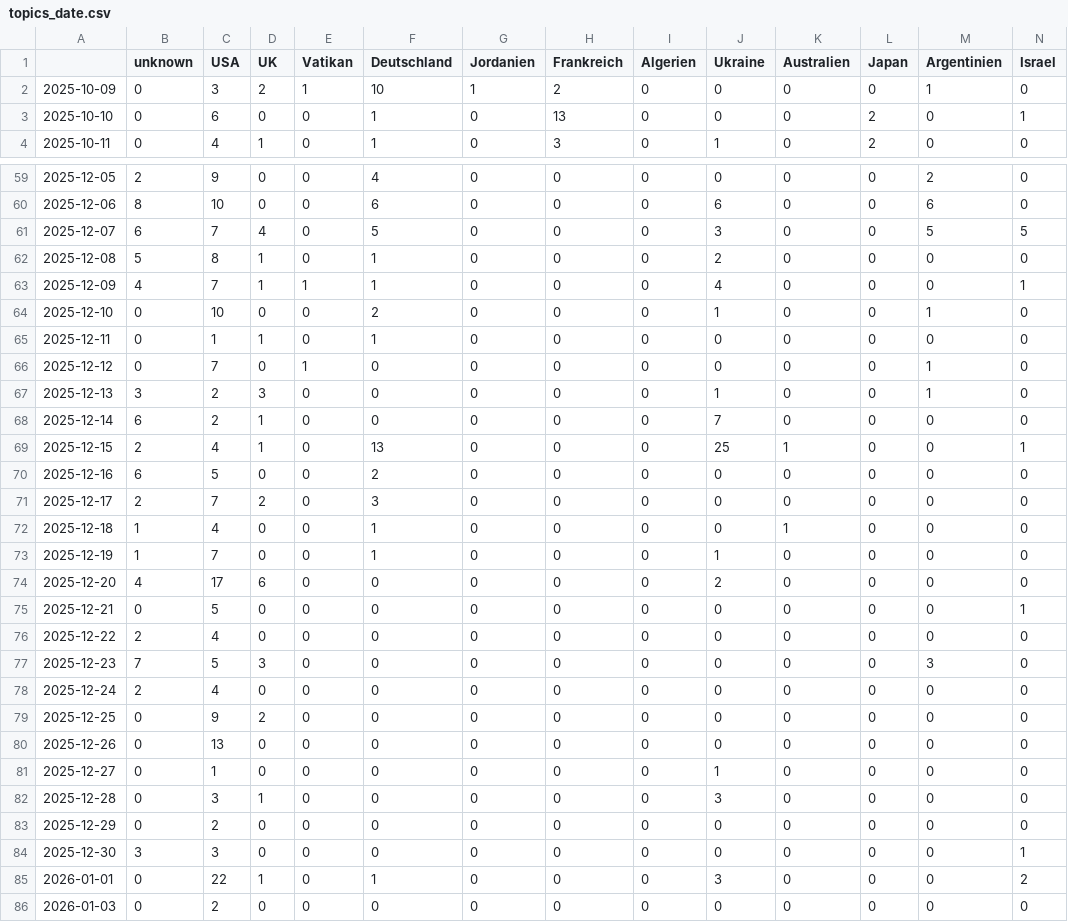
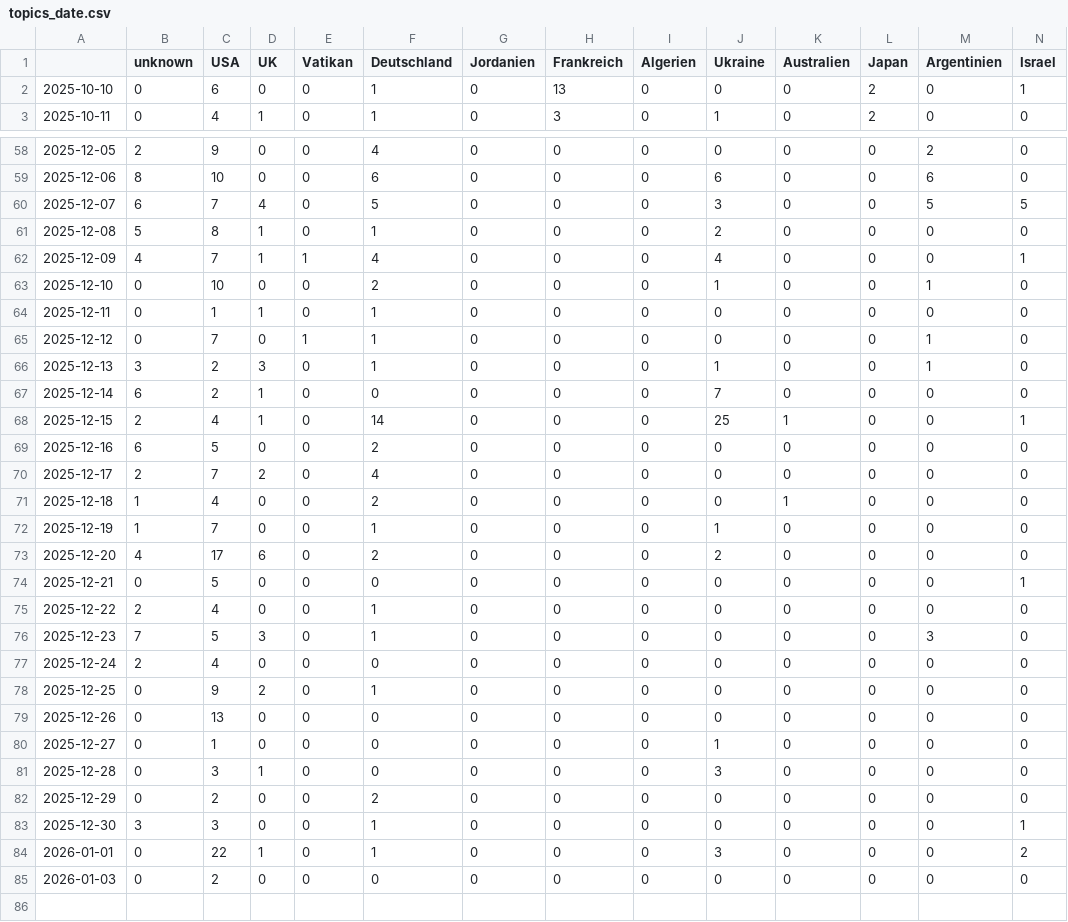
Before and after one commit to JoPhi24-news/leuteFluesterer, a CSV file: csv/topics_date.csv, drawn as a sheet; only a part is shown, gaps mark what is left out; removed rows and columns are numbered as before the commit, all else as after; rows hold the shown columns only; the diff names each change by its address in the sheet, - before the commit and + after, or states it on an @@ line.

```diff
--- a/csv/topics_date.csv
+++ b/csv/topics_date.csv
-row 2: 2025-10-09 | 0 | 3 | 2 | 1 | 10 | 1 | 2 | 0 | 0 | 0 | 0 | 1 | 0
-F62 (Deutschland): 1
+F62 (Deutschland): 4
-F65:F66 (Deutschland): 0
+F65:F66 (Deutschland): 1
-F68 (Deutschland): 13
+F68 (Deutschland): 14
-F70 (Deutschland): 3
+F70 (Deutschland): 4
-F71 (Deutschland): 1
+F71 (Deutschland): 2
-F73 (Deutschland): 0
+F73 (Deutschland): 2
-F75:F76 (Deutschland): 0
+F75:F76 (Deutschland): 1
-F78 (Deutschland): 0
+F78 (Deutschland): 1
-F82 (Deutschland): 0
+F82 (Deutschland): 2
-F83 (Deutschland): 0
+F83 (Deutschland): 1
```
Also changed, not shown: 4 other files.
